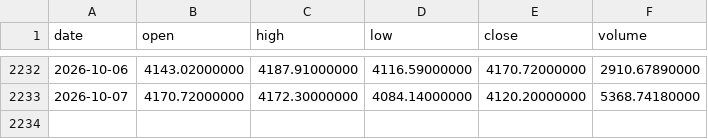
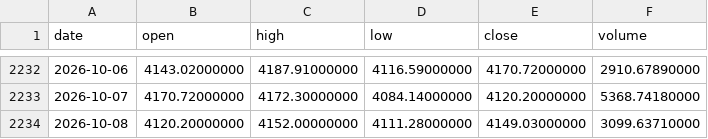
Before and after one commit to Bowen389/Au, a CSV file: paxg_daily.csv, drawn as a sheet; only a part is shown, gaps mark what is left out.

Commit message:
PAXG paper account 2026-10-09 [skip ci]

```diff
--- a/paxg_daily.csv
+++ b/paxg_daily.csv
@@ -2233 +2233,2 @@ date,open,high,low,close,volume
 2026-10-07,4170.72000000,4172.30000000,4084.14000000,4120.20000000,5368.74180000
+2026-10-08,4120.20000000,4152.00000000,4111.28000000,4149.03000000,3099.63710000
```
Also changed, not shown: 3 other files.
